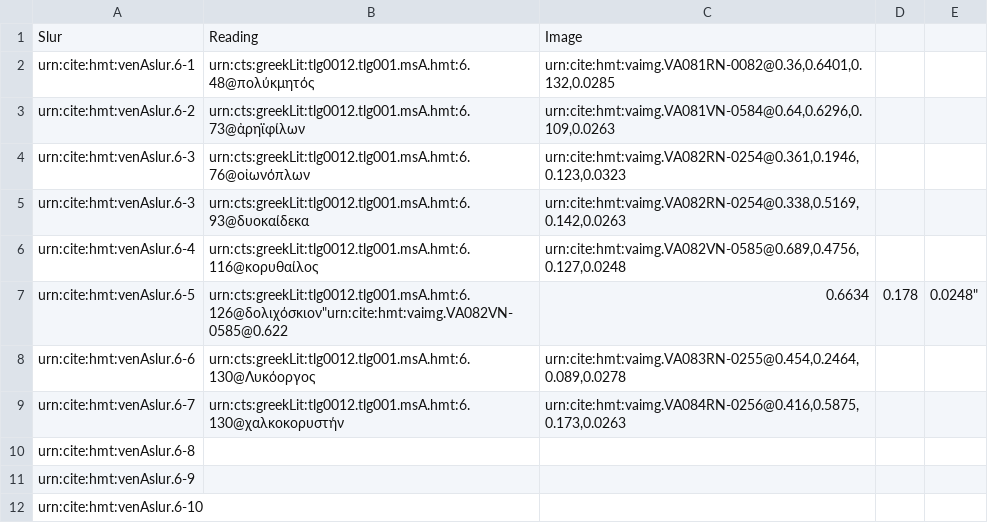
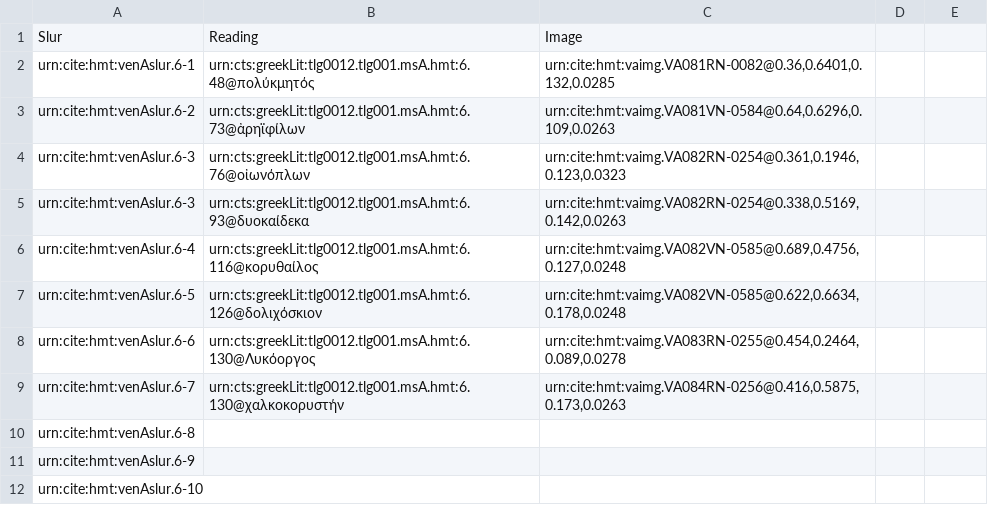
Before and after one commit to hmteditors/closed-iliad6, a CSV file: collections/venAslur.csv, drawn as a sheet.

Commit message:
Update venAslur.csv

```diff
--- a/collections/venAslur.csv
+++ b/collections/venAslur.csv
@@ -6,3 +6,3 @@ urn:cite:hmt:venAslur.6-3,urn:cts:greekLit:tlg0012.tlg001.msA.hmt:6.93@δυοκ
 urn:cite:hmt:venAslur.6-4,urn:cts:greekLit:tlg0012.tlg001.msA.hmt:6.116@κορυθαίλος,"urn:cite:hmt:vaimg.VA082VN-0585@0.689,0.4756,0.127,0.0248"
-urn:cite:hmt:venAslur.6-5,urn:cts:greekLit:tlg0012.tlg001.msA.hmt:6.126@δολιχόσκιον"urn:cite:hmt:vaimg.VA082VN-0585@0.622,0.6634,0.178,0.0248"
+urn:cite:hmt:venAslur.6-5,urn:cts:greekLit:tlg0012.tlg001.msA.hmt:6.126@δολιχόσκιον,"urn:cite:hmt:vaimg.VA082VN-0585@0.622,0.6634,0.178,0.0248"
 urn:cite:hmt:venAslur.6-6,urn:cts:greekLit:tlg0012.tlg001.msA.hmt:6.130@Λυκόοργος,"urn:cite:hmt:vaimg.VA083RN-0255@0.454,0.2464,0.089,0.0278"
```
